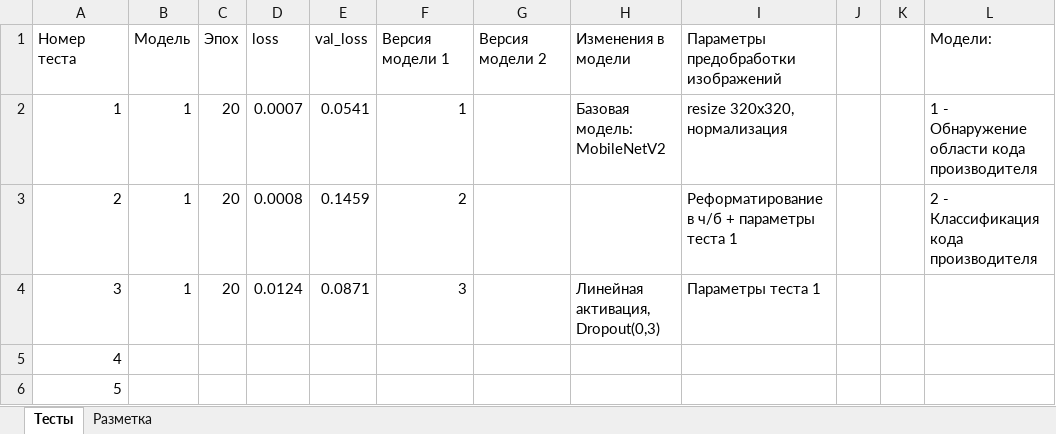
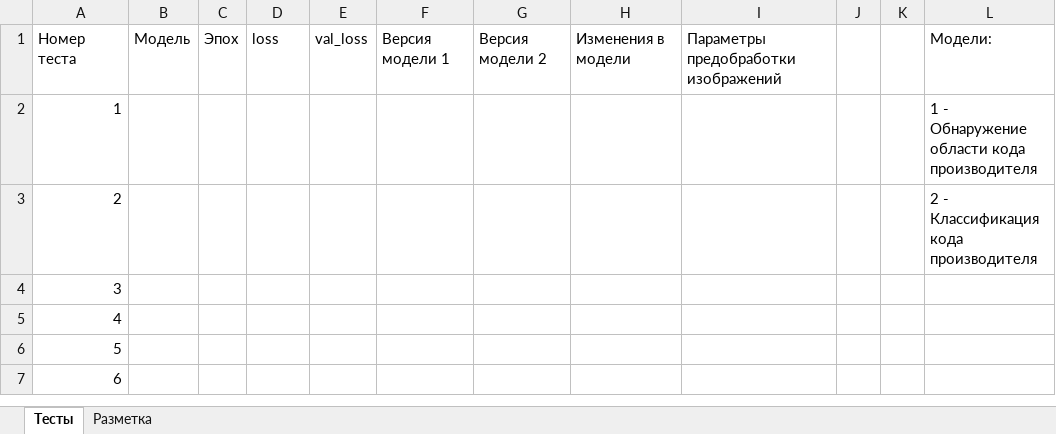
Before and after one commit to VavakinV/balk-classifier, an Excel workbook: media/meta.xlsx, sheet Тесты, drawn as a sheet; only a part is shown; the shorter side is filled out with more unchanged rows; values as stored, in another font and other column widths than the file's, no borders; the diff names each change by its address in the sheet, - before the commit and + after, or states it on an @@ line.

```diff
--- a/media/meta.xlsx (sheet Тесты)
+++ b/media/meta.xlsx (sheet Тесты)
-B2:B4: 1
+B2:B4: (empty)
-C2:C4: 20
+C2:C4: (empty)
-D2: 0.0007
+D2: (empty)
-E2: 0.0541
+E2: (empty)
-F2: 1
+F2: (empty)
-H2: Базовая модель: MobileNetV2
+H2: (empty)
-I2: resize 320x320, нормализация
+I2: (empty)
-D3: 0.0008
+D3: (empty)
-E3: 0.1459
+E3: (empty)
-F3: 2
+F3: (empty)
-I3: Реформатирование в ч/б + параметры теста 1
+I3: (empty)
-D4: 0.0124
+D4: (empty)
-E4: 0.0871
+E4: (empty)
-F4: 3
+F4: (empty)
-H4: Линейная активация, Dropout(0,3)
+H4: (empty)
-I4: Параметры теста 1
+I4: (empty)
```
Also changed, not shown: 2 other files.
